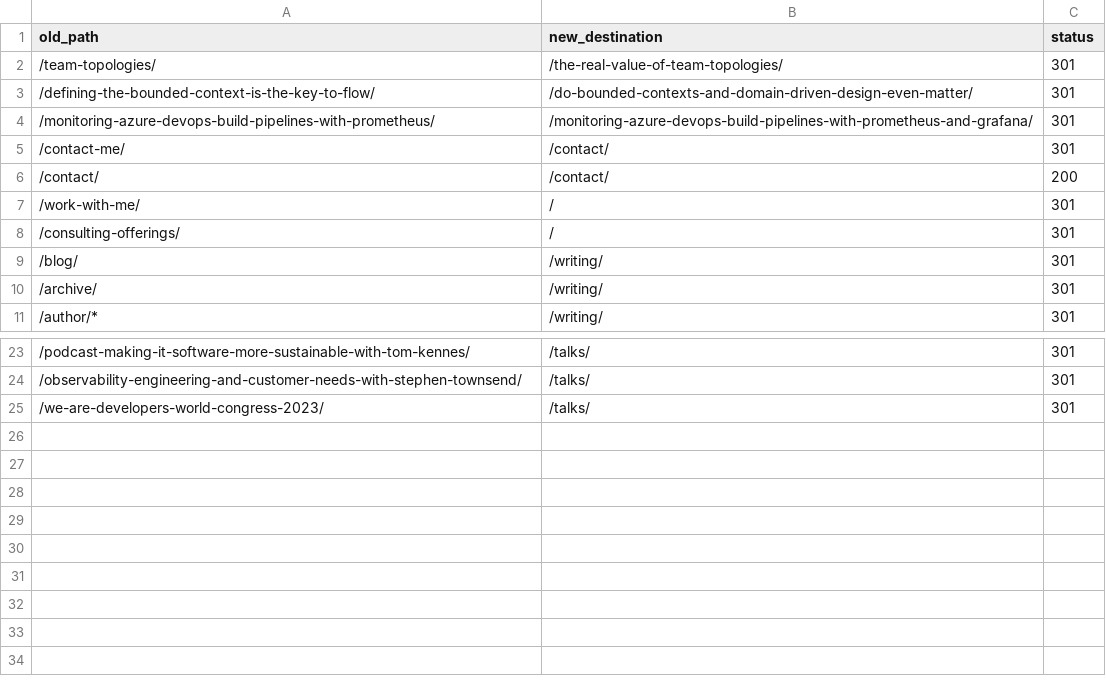
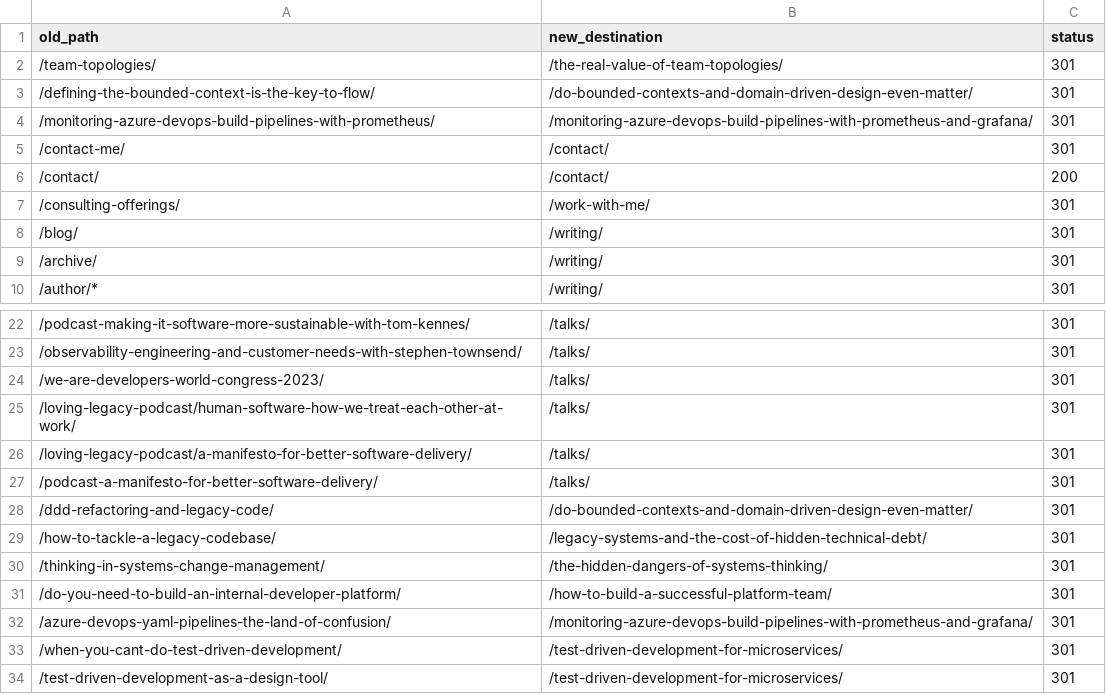
Before and after one commit to bownie/richardwbown_com_website, a CSV file: redirects.csv, drawn as a sheet; only a part is shown, gaps mark what is left out.

Commit message:
Point the commercial redirects at the offer page
/work-with-me/ and /consulting-offerings/ both redirected to the homepage,
which carries no offer. /consulting-offerings/ now redirects to
/work-with-me/, and the redirect for /work-with-me/ itself is dropped because
that path is a real page now.

```diff
--- a/redirects.csv
+++ b/redirects.csv
@@ -6,4 +6,3 @@ old_path,new_destination,status
 /contact/,/contact/,200
-/work-with-me/,/,301
-/consulting-offerings/,/,301
+/consulting-offerings/,/work-with-me/,301
 /blog/,/writing/,301
@@ -25 +24,11 @@ old_path,new_destination,status
 /we-are-developers-world-congress-2023/,/talks/,301
+/loving-legacy-podcast/human-software-how-we-treat-each-other-at-work/,/talks/,301
+/loving-legacy-podcast/a-manifesto-for-better-software-delivery/,/talks/,301
+/podcast-a-manifesto-for-better-software-delivery/,/talks/,301
+/ddd-refactoring-and-legacy-code/,/do-bounded-contexts-and-domain-driven-design-even-matter/,301
+/how-to-tackle-a-legacy-codebase/,/legacy-systems-and-the-cost-of-hidden-technical-debt/,301
+/thinking-in-systems-change-management/,/the-hidden-dangers-of-systems-thinking/,301
+/do-you-need-to-build-an-internal-developer-platform/,/how-to-build-a-successful-platform-team/,301
+/azure-devops-yaml-pipelines-the-land-of-confusion/,/monitoring-azure-devops-build-pipelines-with-prometheus-and-grafana/,301
+/when-you-cant-do-test-driven-development/,/test-driven-development-for-microservices/,301
+/test-driven-development-as-a-design-tool/,/test-driven-development-for-microservices/,301
```
